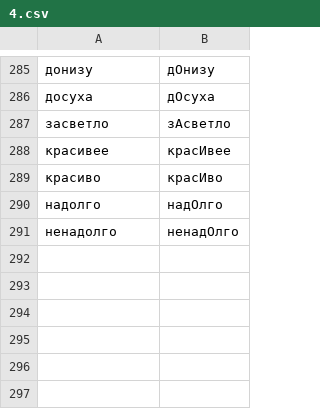
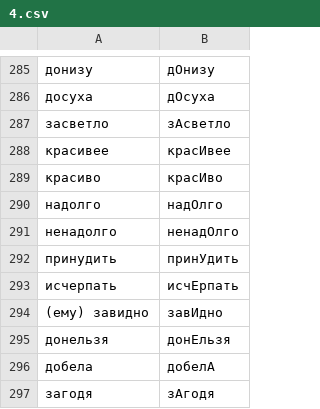
Before and after one commit to yorik410/ege-rus-workout, a CSV file: dicts/4.csv, drawn as a sheet; only a part is shown, gaps mark what is left out.

```diff
--- a/dicts/4.csv
+++ b/dicts/4.csv
@@ -291 +291,7 @@
 ненадолго,ненадОлго
+принудить,принУдить
+исчерпать,исчЕрпать
+(ему) завидно,завИдно
+донельзя,донЕльзя
+добела,добелА
+загодя,зАгодя
```
Also changed, not shown: 1 other file.
